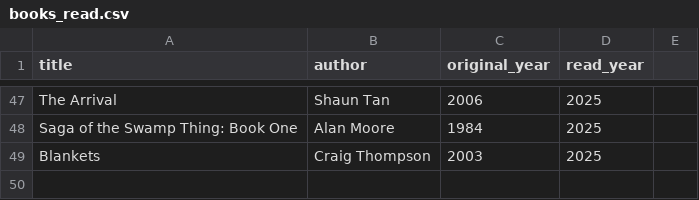
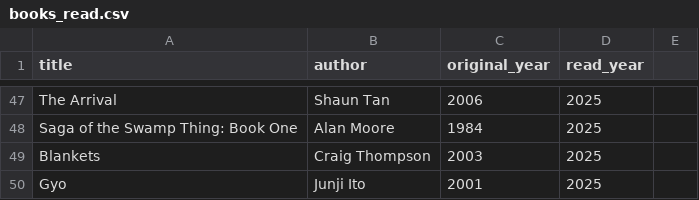
Before and after one commit to andredarcie/my-life-data, a CSV file: data/books/books_read.csv, drawn as a sheet; only a part is shown, gaps mark what is left out; the diff names each change by its address in the sheet, - before the commit and + after, or states it on an @@ line.

Commit message:
Update books_read.csv

```diff
--- a/data/books/books_read.csv
+++ b/data/books/books_read.csv
+row 50: Gyo | Junji Ito | 2001 | 2025
```
